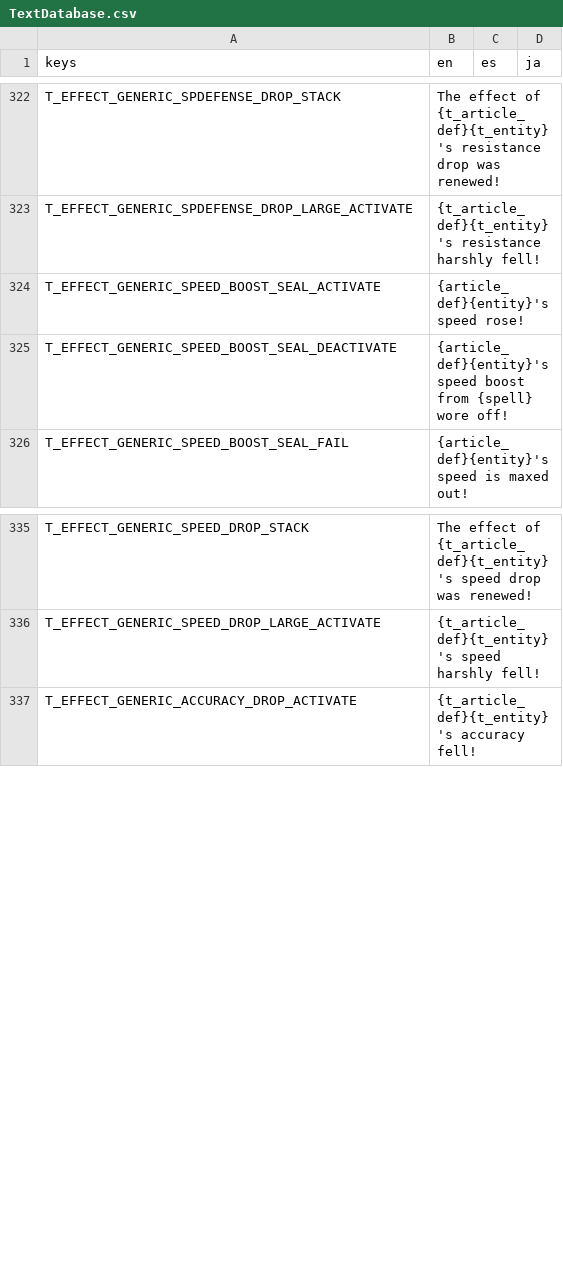
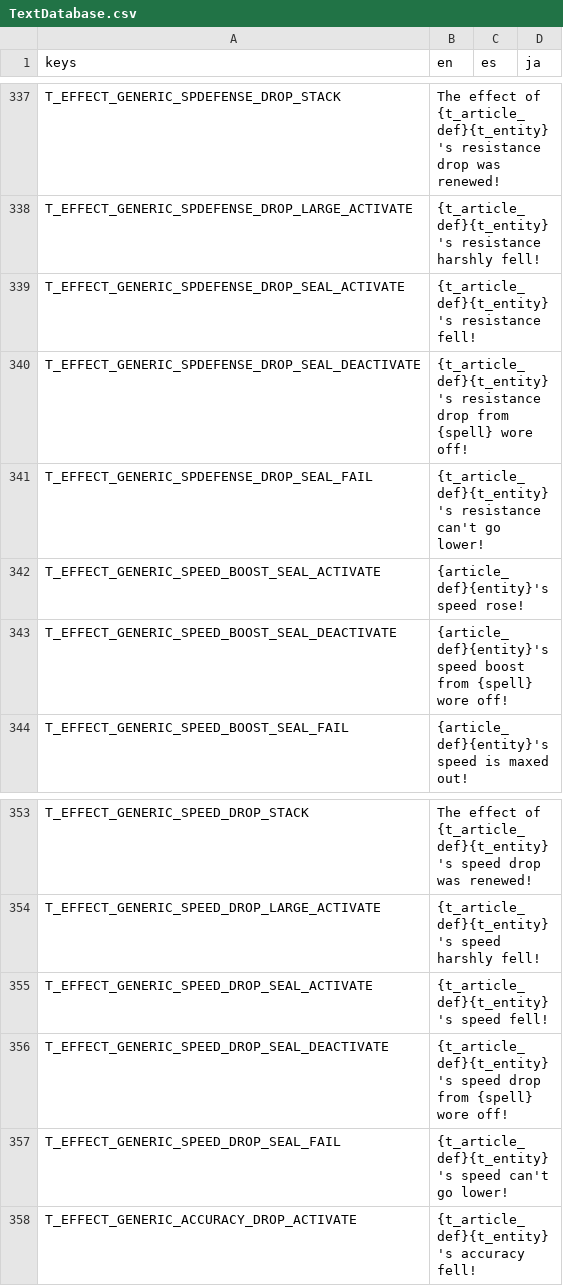
Before and after one commit to Tougon/CopyrightRPG, a CSV file: assets/Localization/TextDatabase.csv, drawn as a sheet; only a part is shown, gaps mark what is left out; the diff covers the shown part only; the diff names each change by its address in the sheet, - before the commit and + after, or states it on an @@ line.

Commit message:
9-21-26 - Remaining Seal Effects
Added and assigned all remaining seal effects
Fixed major bug where the attacker's move flags were used to determine seal effects rather than the defender's.

```diff
--- a/assets/Localization/TextDatabase.csv
+++ b/assets/Localization/TextDatabase.csv
+row 339: T_EFFECT_GENERIC_SPDEFENSE_DROP_SEAL_ACTIVATE | {t_article_def}{t_entity}'s resistance fell!
+row 340: T_EFFECT_GENERIC_SPDEFENSE_DROP_SEAL_DEACTIVATE | {t_article_def}{t_entity}'s resistance drop from {spell} wore off!
+row 341: T_EFFECT_GENERIC_SPDEFENSE_DROP_SEAL_FAIL | {t_article_def}{t_entity}'s resistance can't go lower!
+row 355: T_EFFECT_GENERIC_SPEED_DROP_SEAL_ACTIVATE | {t_article_def}{t_entity}'s speed fell!
+row 356: T_EFFECT_GENERIC_SPEED_DROP_SEAL_DEACTIVATE | {t_article_def}{t_entity}'s speed drop from {spell} wore off!
+row 357: T_EFFECT_GENERIC_SPEED_DROP_SEAL_FAIL | {t_article_def}{t_entity}'s speed can't go lower!
```
Also changed, not shown: 15 added rows elsewhere in this file, 13 other files.
